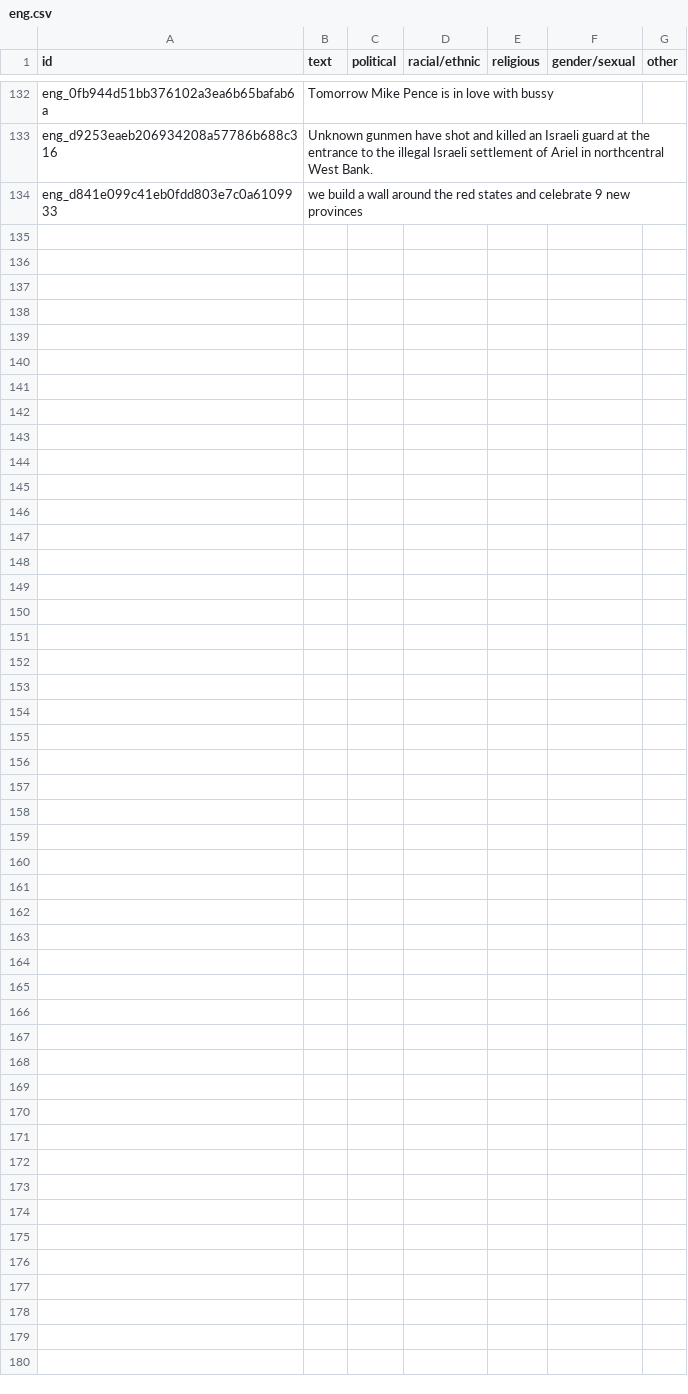
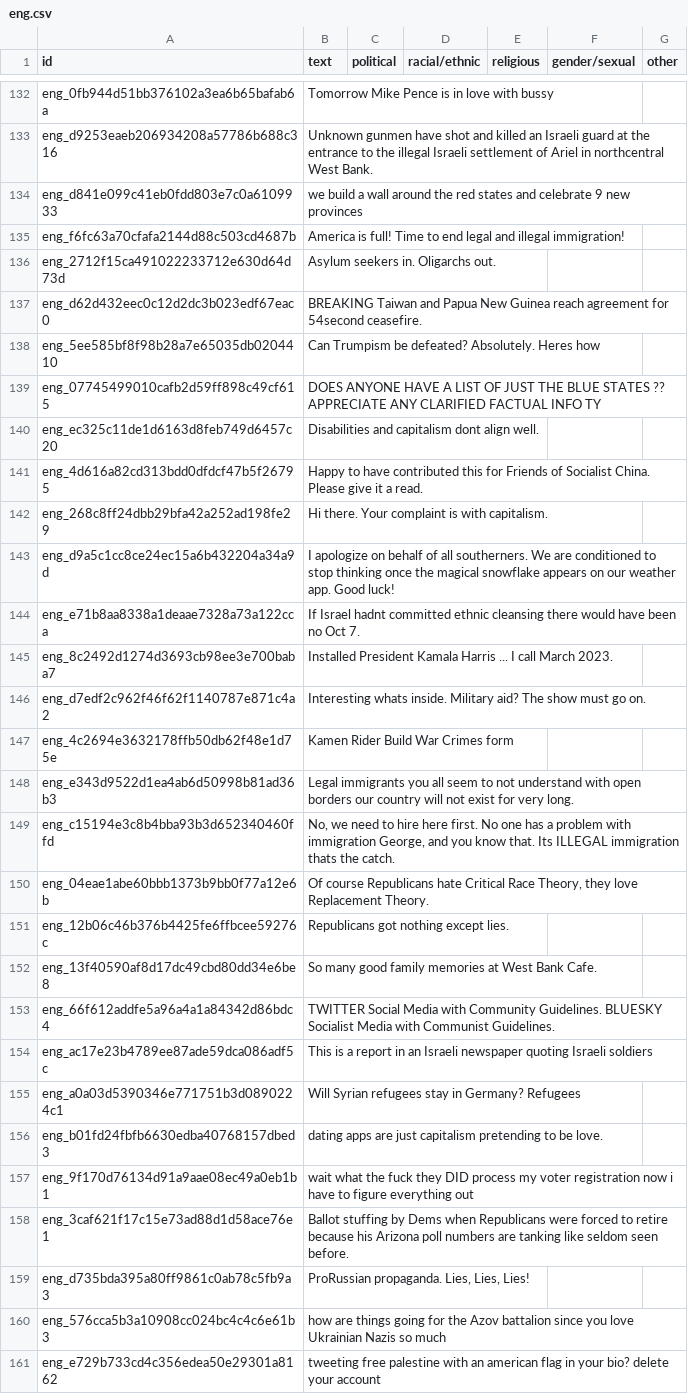
Before and after one commit to Harshkumar0403/SemEval_Task9, a CSV file: Dataset/dev_phase/subtask2/dev/eng.csv, drawn as a sheet; only a part is shown, gaps mark what is left out; the diff names each change by its address in the sheet, - before the commit and + after, or states it on an @@ line.

Commit message:
Update eng.csv

```diff
--- a/Dataset/dev_phase/subtask2/dev/eng.csv
+++ b/Dataset/dev_phase/subtask2/dev/eng.csv
+row 135: eng_f6fc63a70cfafa2144d88c503cd4687b | America is full! Time to end legal and illegal immigration!
+row 136: eng_2712f15ca491022233712e630d64d73d | Asylum seekers in. Oligarchs out.
+row 137: eng_d62d432eec0c12d2dc3b023edf67eac0 | BREAKING Taiwan and Papua New Guinea reach agreement for 54second ceasefire.
+row 138: eng_5ee585bf8f98b28a7e65035db0204410 | Can Trumpism be defeated? Absolutely. Heres how
+row 139: eng_07745499010cafb2d59ff898c49cf615 | DOES ANYONE HAVE A LIST OF JUST THE BLUE STATES ?? APPRECIATE ANY CLARIFIED FACTUAL INFO TY
+row 140: eng_ec325c11de1d6163d8feb749d6457c20 | Disabilities and capitalism dont align well.
+row 141: eng_4d616a82cd313bdd0dfdcf47b5f26795 | Happy to have contributed this for Friends of Socialist China. Please give it a read.
+row 142: eng_268c8ff24dbb29bfa42a252ad198fe29 | Hi there. Your complaint is with capitalism.
+row 143: eng_d9a5c1cc8ce24ec15a6b432204a34a9d | I apologize on behalf of all southerners. We are conditioned to stop thinking once the magical snowflake appears on our weather app. Good luck!
+row 144: eng_e71b8aa8338a1deaae7328a73a122cca | If Israel hadnt committed ethnic cleansing there would have been no Oct 7.
+row 145: eng_8c2492d1274d3693cb98ee3e700baba7 | Installed President Kamala Harris ... I call March 2023.
+row 146: eng_d7edf2c962f46f62f1140787e871c4a2 | Interesting whats inside. Military aid? The show must go on.
+row 147: eng_4c2694e3632178ffb50db62f48e1d75e | Kamen Rider Build War Crimes form
+row 148: eng_e343d9522d1ea4ab6d50998b81ad36b3 | Legal immigrants you all seem to not understand with open borders our country will not exist for very long.
+row 149: eng_c15194e3c8b4bba93b3d652340460ffd | No, we need to hire here first. No one has a problem with immigration George, and you know that. Its ILLEGAL immigration thats the catch.
+row 150: eng_04eae1abe60bbb1373b9bb0f77a12e6b | Of course Republicans hate Critical Race Theory, they love Replacement Theory.
+row 151: eng_12b06c46b376b4425fe6ffbcee59276c | Republicans got nothing except lies.
+row 152: eng_13f40590af8d17dc49cbd80dd34e6be8 | So many good family memories at West Bank Cafe.
+row 153: eng_66f612addfe5a96a4a1a84342d86bdc4 | TWITTER Social Media with Community Guidelines. BLUESKY Socialist Media with Communist Guidelines.
+row 154: eng_ac17e23b4789ee87ade59dca086adf5c | This is a report in an Israeli newspaper quoting Israeli soldiers
+row 155: eng_a0a03d5390346e771751b3d0890224c1 | Will Syrian refugees stay in Germany? Refugees
+row 156: eng_b01fd24fbfb6630edba40768157dbed3 | dating apps are just capitalism pretending to be love.
+row 157: eng_9f170d76134d91a9aae08ec49a0eb1b1 | wait what the fuck they DID process my voter registration now i have to figure everything out
+row 158: eng_3caf621f17c15e73ad88d1d58ace76e1 | Ballot stuffing by Dems when Republicans were forced to retire because his Arizona poll numbers are tanking like seldom seen before.
+row 159: eng_d735bda395a80ff9861c0ab78c5fb9a3 | ProRussian propaganda. Lies, Lies, Lies!
+row 160: eng_576cca5b3a10908cc024bc4c4c6e61b3 | how are things going for the Azov battalion since you love Ukrainian Nazis so much
+row 161: eng_e729b733cd4c356edea50e29301a8162 | tweeting free palestine with an american flag in your bio? delete your account
```
